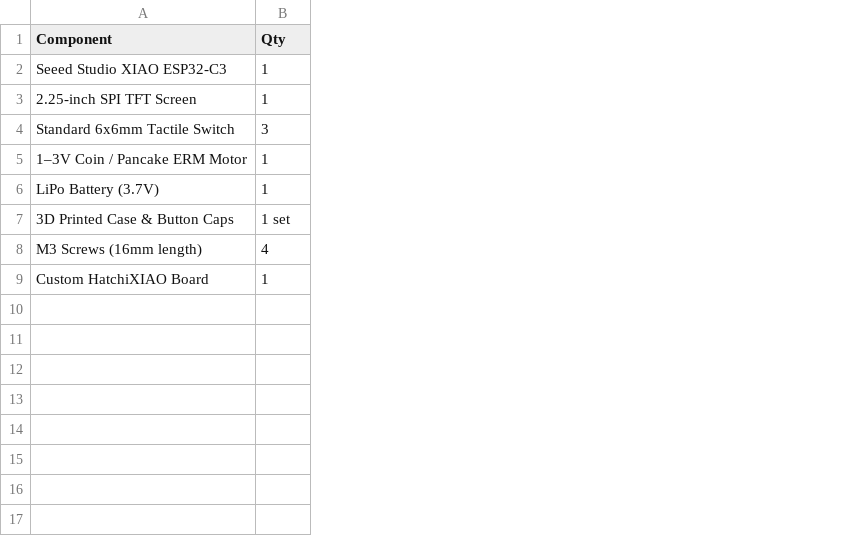
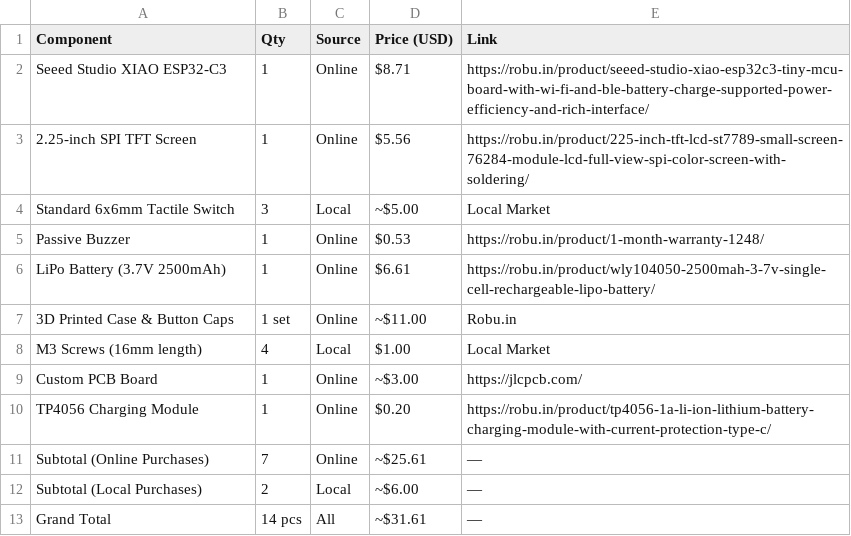
Before and after one commit to srisine/Joseppe-Pocket-Pet-, a CSV file: BOM.csv, drawn as a sheet; the diff names each change by its address in the sheet, - before the commit and + after, or states it on an @@ line.

Commit message:
Update BOM.csv

```diff
--- a/BOM.csv
+++ b/BOM.csv
+column C (Source), rows 2-9: Online | Online | Local | Online | Online | Online | Local | Online
+column D (Price (USD)), rows 2-9: $8.71 | $5.56 | ~$5.00 | $0.53 | $6.61 | ~$11.00 | $1.00 | ~$3.00
+column E (Link), rows 2-9: https://robu.in/product/seeed-studio-xiao-esp32c3-tiny-mcu-board-with-wi-fi-and-ble-battery-charge-supported-power-efficiency-and-rich-interface/ | https://robu.in/product/225-inch-tft-lcd-st7789-small-screen-76284-module-lcd-full-view-spi-color-screen-with-soldering/ | Local Market | https://robu.in/product/1-month-warranty-1248/ | https://robu.in/product/wly104050-2500mah-3-7v-single-cell-rechargeable-lipo-battery/ | Robu.in | Local Market | https://jlcpcb.com/
-A5 (Component): 1–3V Coin / Pancake ERM Motor
+A5 (Component): Passive Buzzer
-A6 (Component): LiPo Battery (3.7V)
+A6 (Component): LiPo Battery (3.7V 2500mAh)
-A9 (Component): Custom HatchiXIAO Board
+A9 (Component): Custom PCB Board
+row 10: TP4056 Charging Module | 1 | Online | $0.20 | https://robu.in/product/tp4056-1a-li-ion-lithium-battery-charging-module-with-current-protection-type-c/
+row 11: Subtotal (Online Purchases) | 7 | Online | ~$25.61 | —
+row 12: Subtotal (Local Purchases) | 2 | Local | ~$6.00 | —
+row 13: Grand Total | 14 pcs | All | ~$31.61 | —
```
